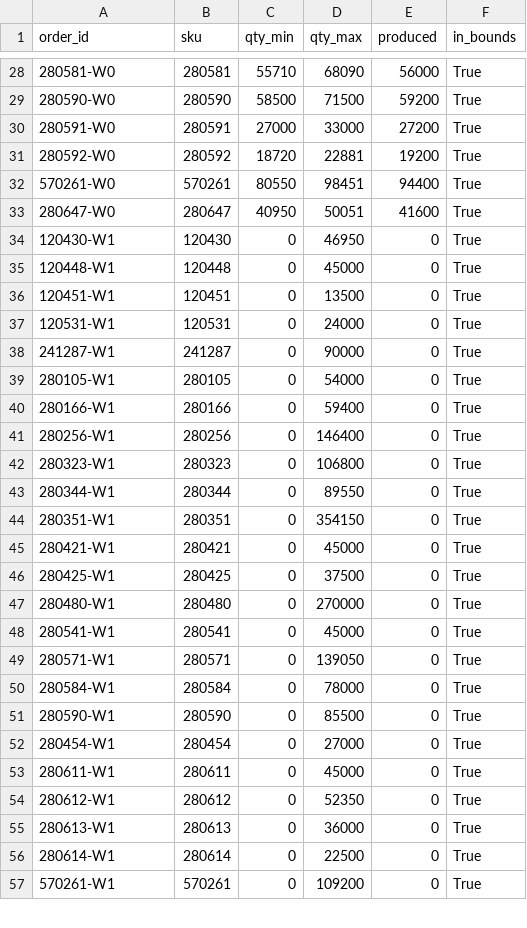
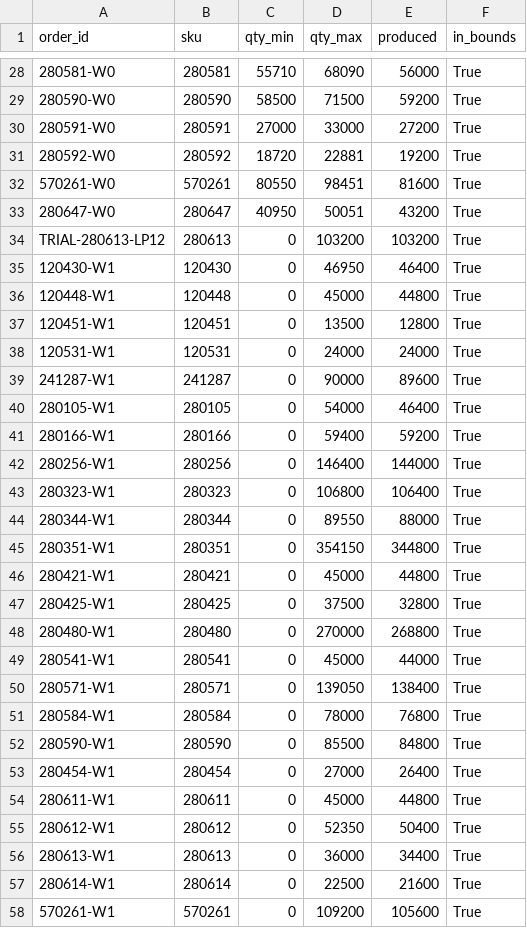
Before and after one commit to spartacus242/Plant_Scheduler, a CSV file: data/produced_vs_bounds.csv, drawn as a sheet; only a part is shown, gaps mark what is left out; the diff covers the shown part only.

```diff
--- a/data/produced_vs_bounds.csv
+++ b/data/produced_vs_bounds.csv
@@ -31,27 +31,28 @@ order_id,sku,qty_min,qty_max,produced,in_bounds
 280592-W0,280592,18720,22881,19200,True
-570261-W0,570261,80550,98451,94400,True
-280647-W0,280647,40950,50051,41600,True
-120430-W1,120430,0,46950,0,True
-120448-W1,120448,0,45000,0,True
-120451-W1,120451,0,13500,0,True
-120531-W1,120531,0,24000,0,True
-241287-W1,241287,0,90000,0,True
-280105-W1,280105,0,54000,0,True
-280166-W1,280166,0,59400,0,True
-280256-W1,280256,0,146400,0,True
-280323-W1,280323,0,106800,0,True
-280344-W1,280344,0,89550,0,True
-280351-W1,280351,0,354150,0,True
-280421-W1,280421,0,45000,0,True
-280425-W1,280425,0,37500,0,True
-280480-W1,280480,0,270000,0,True
-280541-W1,280541,0,45000,0,True
-280571-W1,280571,0,139050,0,True
-280584-W1,280584,0,78000,0,True
-280590-W1,280590,0,85500,0,True
-280454-W1,280454,0,27000,0,True
-280611-W1,280611,0,45000,0,True
-280612-W1,280612,0,52350,0,True
-280613-W1,280613,0,36000,0,True
-280614-W1,280614,0,22500,0,True
-570261-W1,570261,0,109200,0,True
+570261-W0,570261,80550,98451,81600,True
+280647-W0,280647,40950,50051,43200,True
+TRIAL-280613-LP12,280613,0,103200,103200,True
+120430-W1,120430,0,46950,46400,True
+120448-W1,120448,0,45000,44800,True
+120451-W1,120451,0,13500,12800,True
+120531-W1,120531,0,24000,24000,True
+241287-W1,241287,0,90000,89600,True
+280105-W1,280105,0,54000,46400,True
+280166-W1,280166,0,59400,59200,True
+280256-W1,280256,0,146400,144000,True
+280323-W1,280323,0,106800,106400,True
+280344-W1,280344,0,89550,88000,True
+280351-W1,280351,0,354150,344800,True
+280421-W1,280421,0,45000,44800,True
+280425-W1,280425,0,37500,32800,True
+280480-W1,280480,0,270000,268800,True
+280541-W1,280541,0,45000,44000,True
+280571-W1,280571,0,139050,138400,True
+280584-W1,280584,0,78000,76800,True
+280590-W1,280590,0,85500,84800,True
+280454-W1,280454,0,27000,26400,True
+280611-W1,280611,0,45000,44800,True
+280612-W1,280612,0,52350,50400,True
+280613-W1,280613,0,36000,34400,True
+280614-W1,280614,0,22500,21600,True
+570261-W1,570261,0,109200,105600,True
```
Also changed, not shown: 11 edited cells elsewhere in this file, data/Week-1_InitialStates.csv, data/schedule_phase2.csv, 9 other files.
